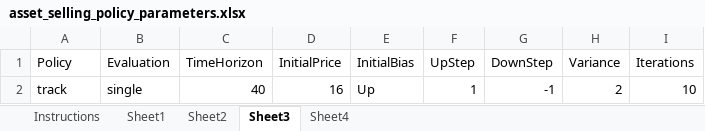
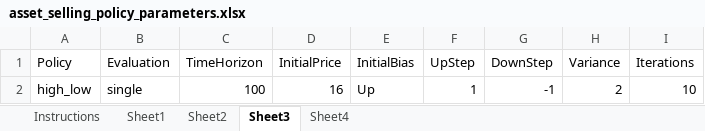
Before and after one commit to rmateus/stochastic-optimization, an Excel workbook: AssetSelling/asset_selling_policy_parameters.xlsx, sheet Sheet3, drawn as a sheet; values as stored, in another font and other column widths than the file's, no borders; the diff names each change by its address in the sheet, - before the commit and + after, or states it on an @@ line.

```diff
--- a/AssetSelling/asset_selling_policy_parameters.xlsx (sheet Sheet3)
+++ b/AssetSelling/asset_selling_policy_parameters.xlsx (sheet Sheet3)
-A2 (Policy): track
+A2 (Policy): high_low
-C2 (TimeHorizon): 40
+C2 (TimeHorizon): 100
```
Also changed, not shown: sheet Instructions, sheet Sheet1, 3 other files.
